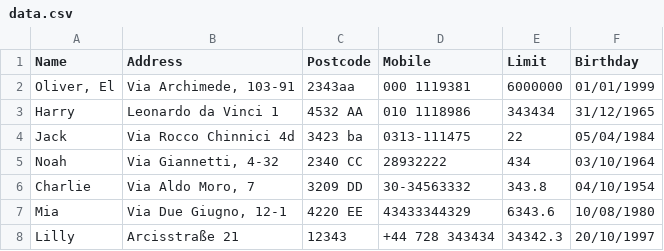
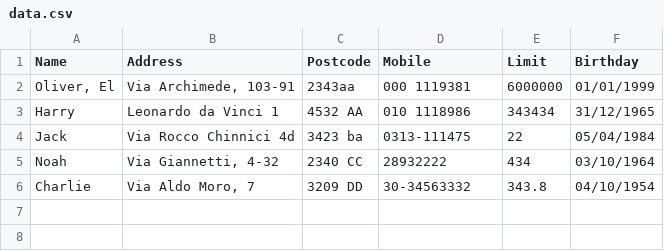
Before and after one commit to ssergomol/Data-Viewer, a CSV file: input/data.csv, drawn as a sheet; the diff names each change by its address in the sheet, - before the commit and + after, or states it on an @@ line.

Commit message:
add assets

```diff
--- a/input/data.csv
+++ b/input/data.csv
-row 7: Mia | Via Due Giugno, 12-1 | 4220 EE | 43433344329 | 6343.6 | 10/08/1980
-row 8: Lilly | Arcisstraße 21 | 12343 | +44 728 343434 | 34342.3 | 20/10/1997
```
